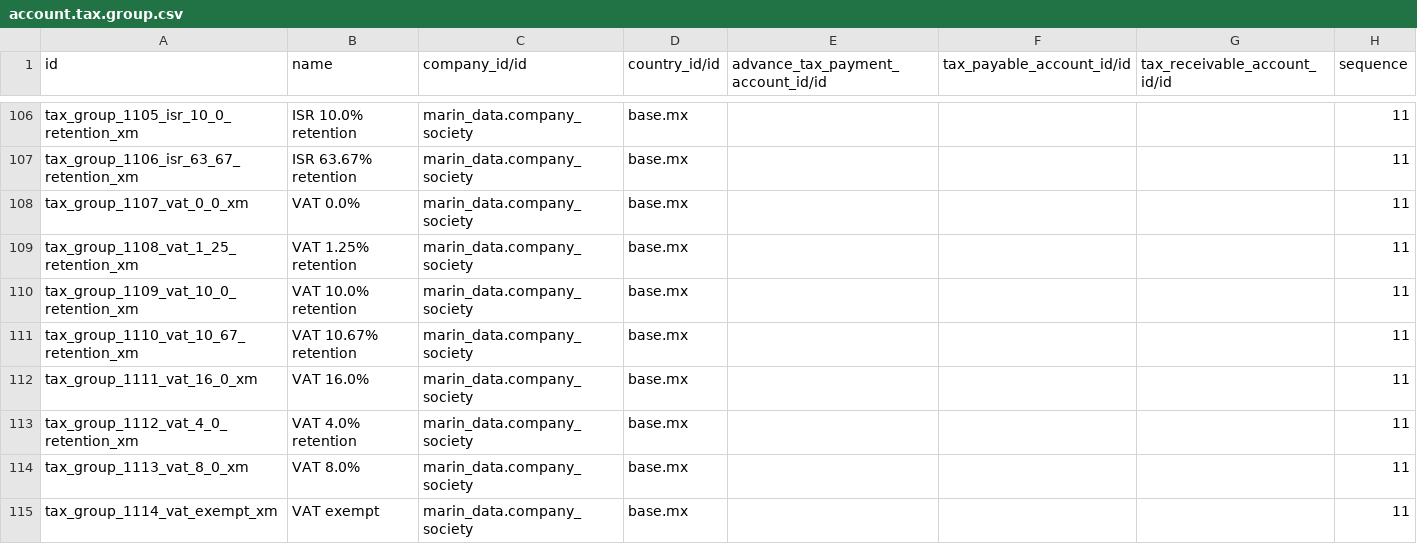
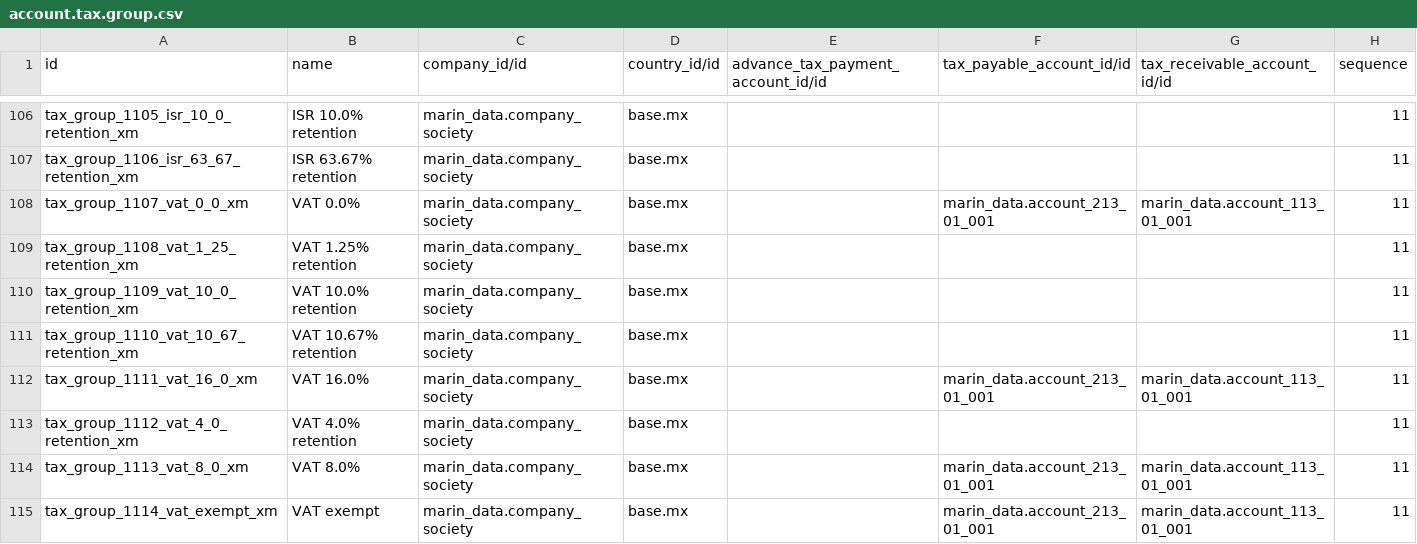
Before and after one commit to robertoCabreraAgro/addons_custom, a CSV file: marin_data/data/account.tax.group.csv, drawn as a sheet; only a part is shown, gaps mark what is left out.

Commit message:
[FIX] marin_data: account.tax.group.csv

```diff
--- a/marin_data/data/account.tax.group.csv
+++ b/marin_data/data/account.tax.group.csv
@@ -107,3 +107,3 @@ tax_group_1105_isr_10_0_retention_xm,ISR 10.0% retention,marin_data.company_soci
 tax_group_1106_isr_63_67_retention_xm,ISR 63.67% retention,marin_data.company_society,base.mx,,,,11
-tax_group_1107_vat_0_0_xm,VAT 0.0%,marin_data.company_society,base.mx,,,,11
+tax_group_1107_vat_0_0_xm,VAT 0.0%,marin_data.company_society,base.mx,,marin_data.account_213_01_001,marin_data.account_113_01_001,11
 tax_group_1108_vat_1_25_retention_xm,VAT 1.25% retention,marin_data.company_society,base.mx,,,,11
@@ -111,5 +111,5 @@ tax_group_1109_vat_10_0_retention_xm,VAT 10.0% retention,marin_data.company_soci
 tax_group_1110_vat_10_67_retention_xm,VAT 10.67% retention,marin_data.company_society,base.mx,,,,11
-tax_group_1111_vat_16_0_xm,VAT 16.0%,marin_data.company_society,base.mx,,,,11
+tax_group_1111_vat_16_0_xm,VAT 16.0%,marin_data.company_society,base.mx,,marin_data.account_213_01_001,marin_data.account_113_01_001,11
 tax_group_1112_vat_4_0_retention_xm,VAT 4.0% retention,marin_data.company_society,base.mx,,,,11
-tax_group_1113_vat_8_0_xm,VAT 8.0%,marin_data.company_society,base.mx,,,,11
-tax_group_1114_vat_exempt_xm,VAT exempt,marin_data.company_society,base.mx,,,,11
+tax_group_1113_vat_8_0_xm,VAT 8.0%,marin_data.company_society,base.mx,,marin_data.account_213_01_001,marin_data.account_113_01_001,11
+tax_group_1114_vat_exempt_xm,VAT exempt,marin_data.company_society,base.mx,,marin_data.account_213_01_001,marin_data.account_113_01_001,11
```
